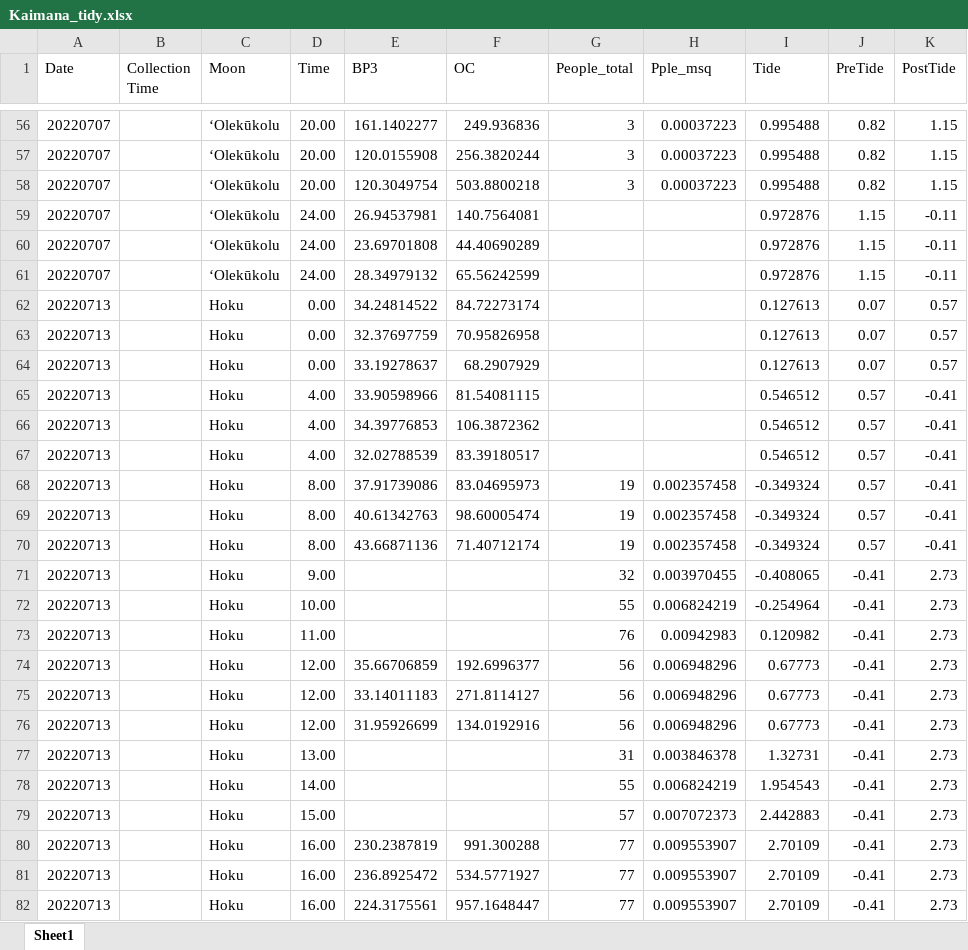
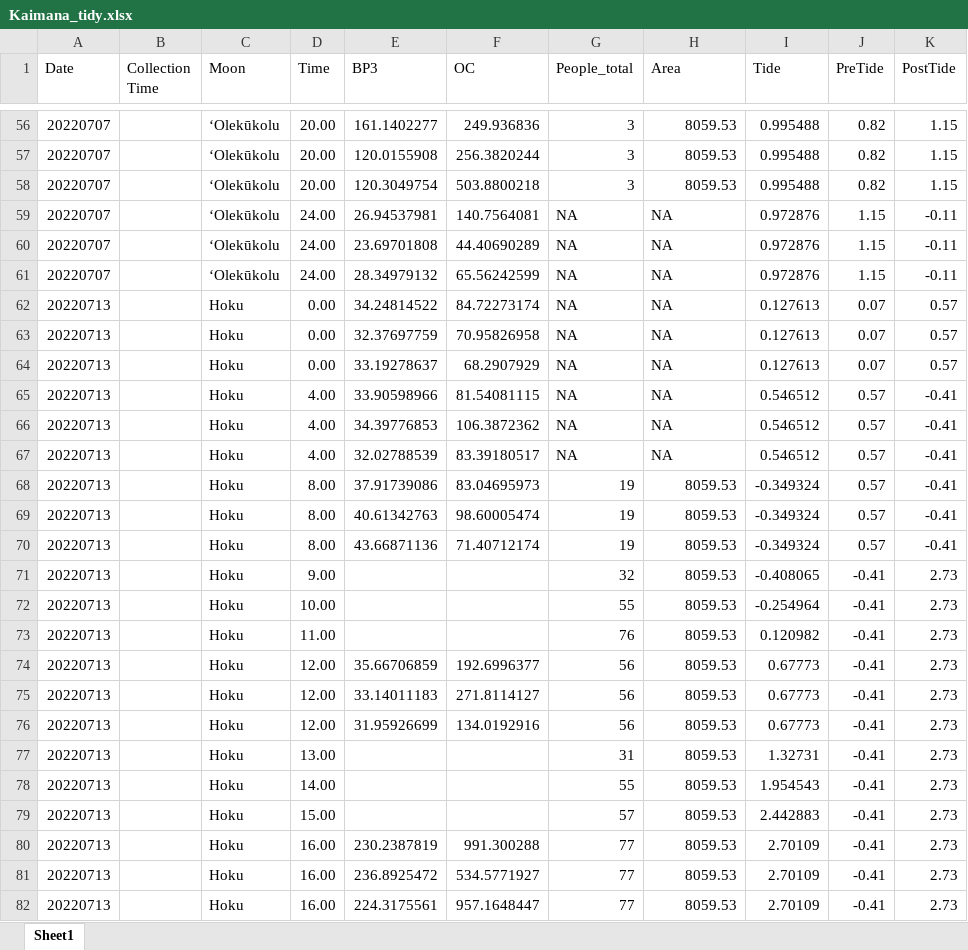
Before and after one commit to honoursone/MBIO612, an Excel workbook: Final Project/Kaimana_tidy.xlsx, sheet Sheet1, drawn as a sheet; only a part is shown, gaps mark what is left out; values as stored, in another font and other column widths than the file's, no borders; the diff covers the shown part only; the diff names each change by its address in the sheet, - before the commit and + after, or states it on an @@ line.

```diff
--- a/Final Project/Kaimana_tidy.xlsx (sheet Sheet1)
+++ b/Final Project/Kaimana_tidy.xlsx (sheet Sheet1)
-H1: Pple_msq
+H1: Area
-H56:H58 (Area): 0.00037223
+H56:H58 (Area): 8059.53
-G59:G67 (People_total): (empty)
+G59:G67 (People_total): NA
-H59:H67 (Area): (empty)
+H59:H67 (Area): NA
-H68:H70 (Area): 0.002357458
+H68:H70 (Area): 8059.53
-H71 (Area): 0.003970455
+H71 (Area): 8059.53
-H72 (Area): 0.006824219
+H72 (Area): 8059.53
-H73 (Area): 0.00942983
+H73 (Area): 8059.53
-H74:H76 (Area): 0.006948296
+H74:H76 (Area): 8059.53
-H77 (Area): 0.003846378
+H77 (Area): 8059.53
-H78 (Area): 0.006824219
+H78 (Area): 8059.53
-H79 (Area): 0.007072373
+H79 (Area): 8059.53
-H80:H82 (Area): 0.009553907
+H80:H82 (Area): 8059.53
```
Also changed, not shown: 81 edited cells elsewhere in this sheet, 1 other file.
